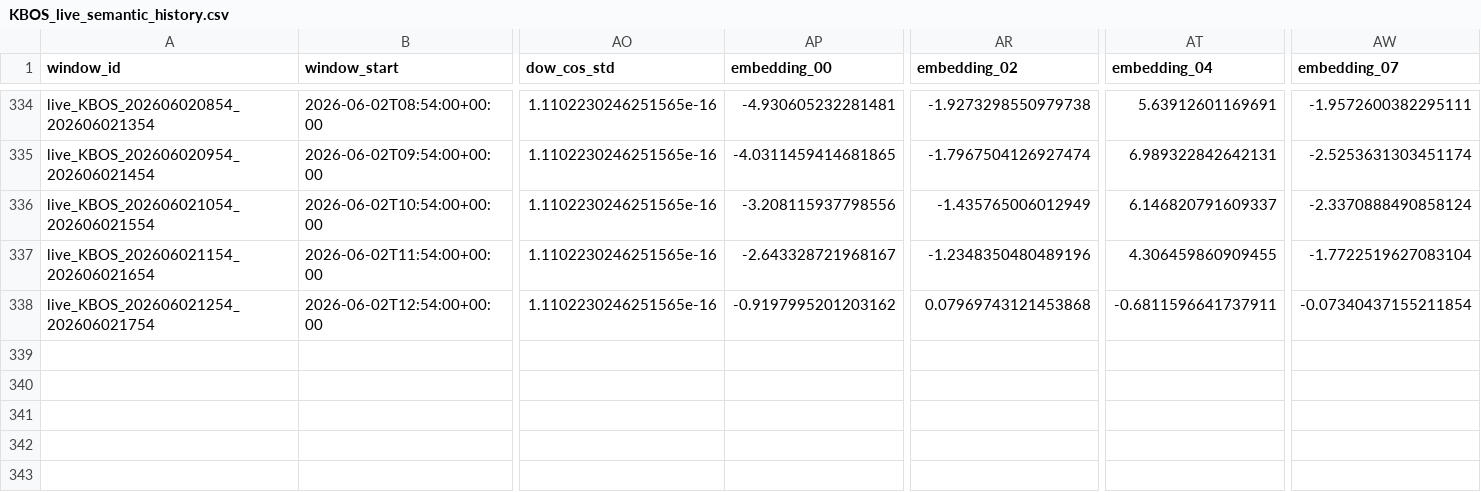
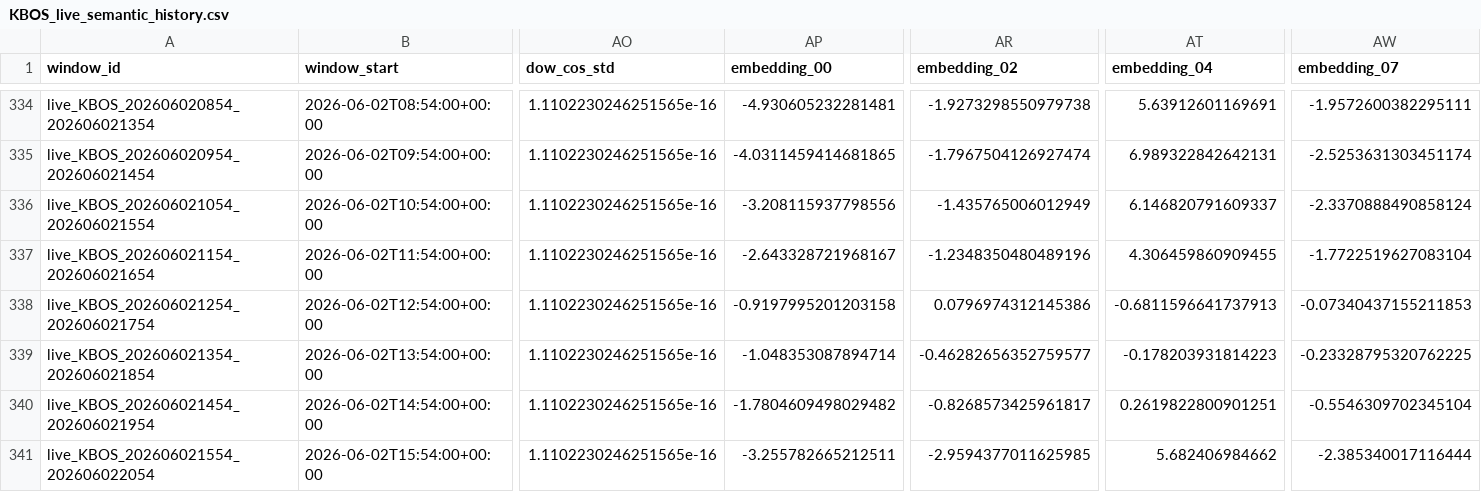
Before and after one commit to nayanananto/wind_live_hitl, a CSV file: data/live/semantic_states/KBOS_live_semantic_history.csv, drawn as a sheet; only a part is shown, gaps mark what is left out; rows hold the shown columns only; the diff names each change by its address in the sheet, - before the commit and + after, or states it on an @@ line.

```diff
--- a/data/live/semantic_states/KBOS_live_semantic_history.csv
+++ b/data/live/semantic_states/KBOS_live_semantic_history.csv
-AP338 (embedding_00): -0.9197995201203162
+AP338 (embedding_00): -0.9197995201203158
-AR338 (embedding_02): 0.07969743121453868
+AR338 (embedding_02): 0.0796974312145386
-AT338 (embedding_04): -0.6811596641737911
+AT338 (embedding_04): -0.6811596641737913
-AW338 (embedding_07): -0.07340437155211854
+AW338 (embedding_07): -0.07340437155211853
+row 339: live_KBOS_202606021354_202606021854 | 2026-06-02T13:54:00+00:00 | 1.1102230246251565e-16 | -1.048353087894714 | -0.46282656352759577 | -0.178203931814223 | -0.23328795320762225
+row 340: live_KBOS_202606021454_202606021954 | 2026-06-02T14:54:00+00:00 | 1.1102230246251565e-16 | -1.7804609498029482 | -0.8268573425961817 | 0.2619822800901251 | -0.5546309702345104
+row 341: live_KBOS_202606021554_202606022054 | 2026-06-02T15:54:00+00:00 | 1.1102230246251565e-16 | -3.255782665212511 | -2.9594377011625985 | 5.682406984662 | -2.385340017116444
```
Also changed, not shown: data/live/aviationweather_metar/KBOS/metar_live.csv, data/live/semantic_states/KBOS_live_semantic_state.csv, 2 other files.
